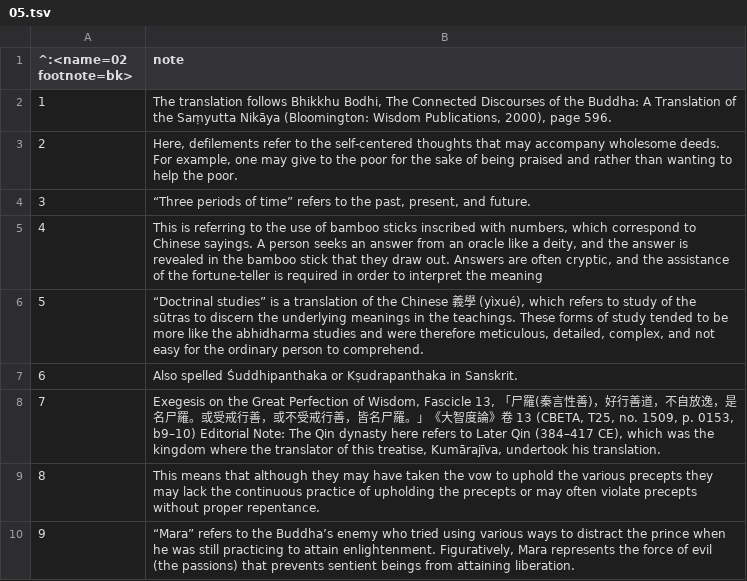
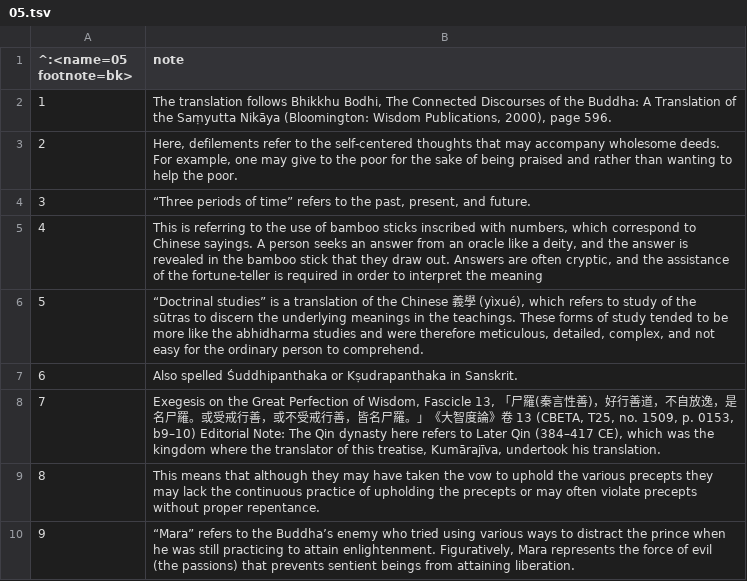
Before and after one commit to yinshun/fuhui, a TSV file: fuhui-en.offtext/05.tsv, drawn as a sheet.

```diff
--- a/fuhui-en.offtext/05.tsv
+++ b/fuhui-en.offtext/05.tsv
@@ -1,2 +1,2 @@
-^:<name=02 footnote=bk>	note
+^:<name=05 footnote=bk>	note
 1	The translation follows Bhikkhu Bodhi, The Connected Discourses of the Buddha: A Translation of the Saṃyutta Nikāya (Bloomington: Wisdom Publications, 2000), page 596.
```
Also changed, not shown: fuhui-en.offtext/06.tsv, 13 other files.
